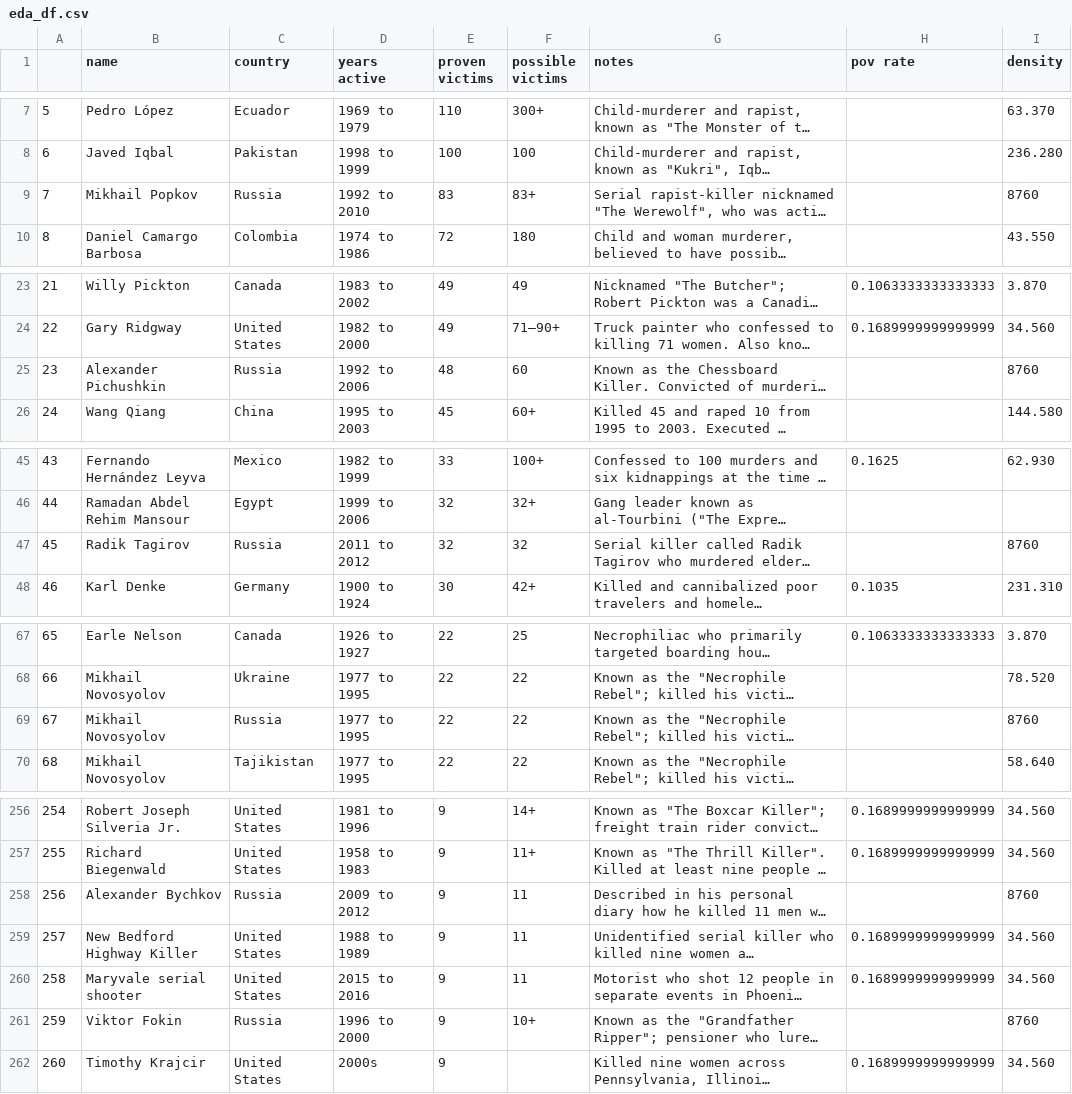
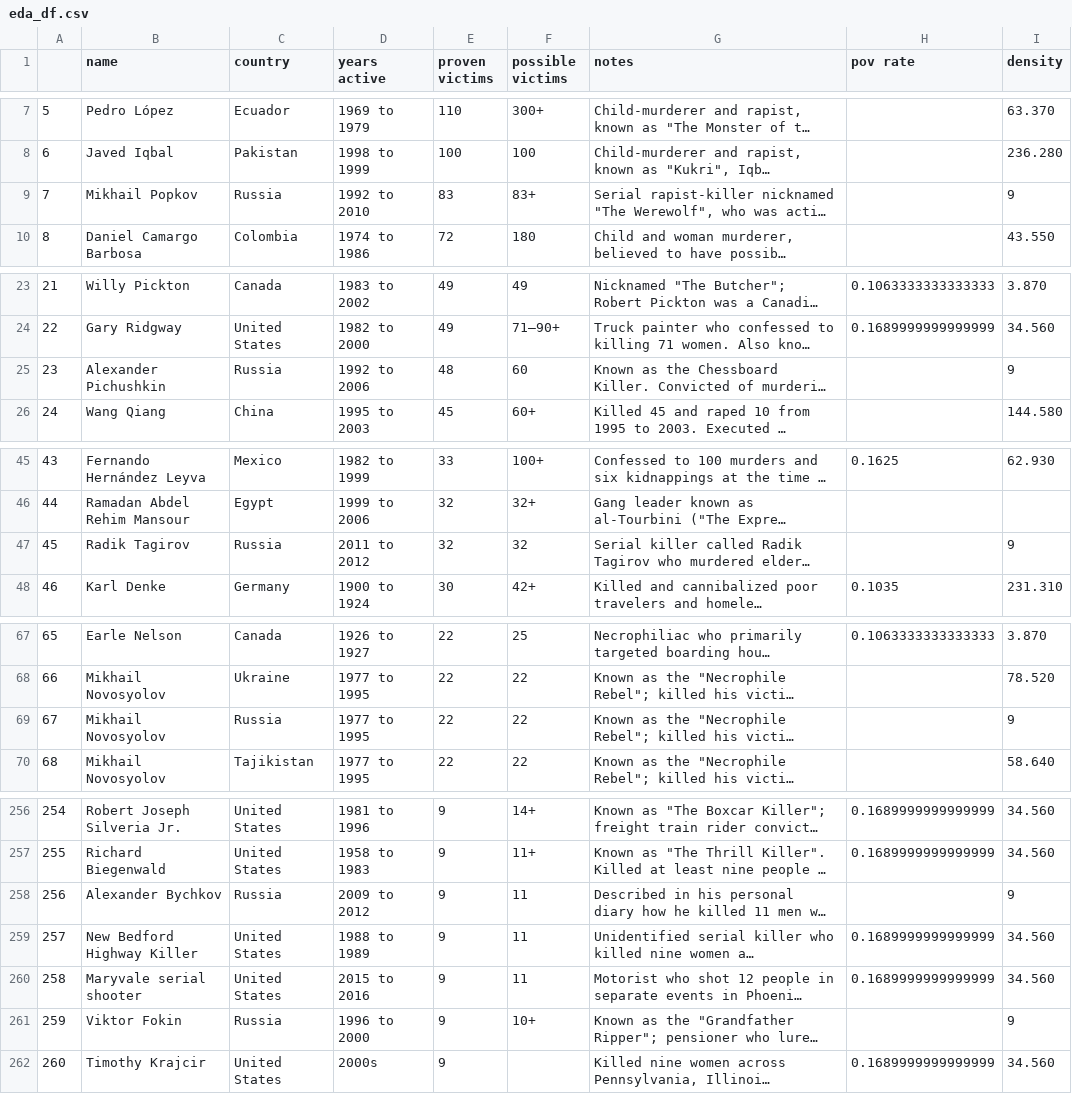
Before and after one commit to agui968/Serial-Killers-EDA, a CSV file: src/data/cleaned/eda_df.csv, drawn as a sheet; only a part is shown, gaps mark what is left out; long unchanged cells end in …; the diff covers the shown part only; the diff names each change by its address in the sheet, - before the commit and + after, or states it on an @@ line.

```diff
--- a/src/data/cleaned/eda_df.csv
+++ b/src/data/cleaned/eda_df.csv
-I9 (density): 8760
+I9 (density): 9
-I25 (density): 8760
+I25 (density): 9
-I47 (density): 8760
+I47 (density): 9
-I69 (density): 8760
+I69 (density): 9
-I258 (density): 8760
+I258 (density): 9
-I261 (density): 8760
+I261 (density): 9
```
Also changed, not shown: 21 edited cells elsewhere in this file, 54 other files.
